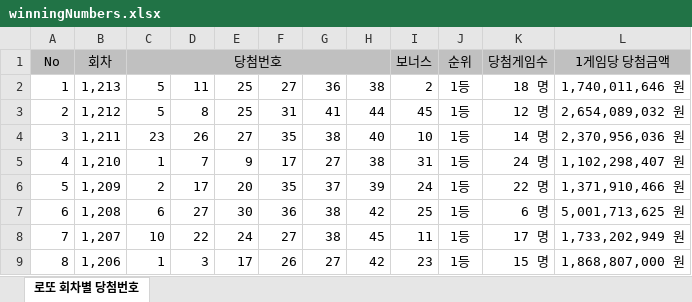
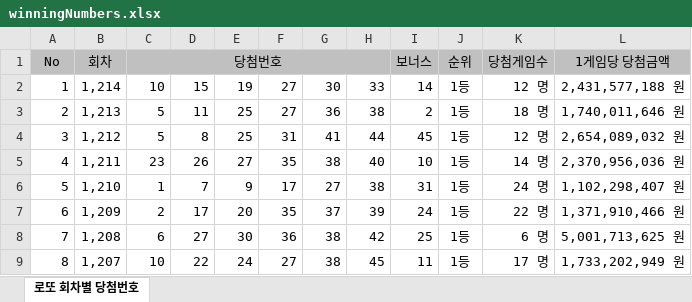
Before and after one commit to jmp1533/FortunaPick, an Excel workbook: lottery/winningNumbers.xlsx, sheet 로또 회차별 당첨번호, drawn as a sheet; only a part is shown; the shorter side is filled out with more unchanged rows; values as stored, in another font and other column widths than the file's, no borders; addresses are those after the commit; the diff names each change by its address in the sheet, - before the commit and + after, or states it on an @@ line.

Commit message:
no message

```diff
--- a/lottery/winningNumbers.xlsx (sheet 로또 회차별 당첨번호)
+++ b/lottery/winningNumbers.xlsx (sheet 로또 회차별 당첨번호)
+row 2: 1 | 1,214 | 10 | 15 | 19 | 27 | 30 | 33 | 14 | 1등 | 12 명 | 2,431,577,188 원
@@ column A renumbered from row 3 down @@
```
